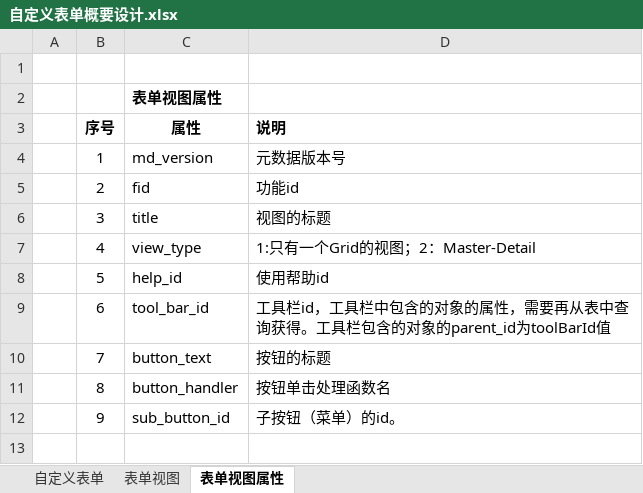
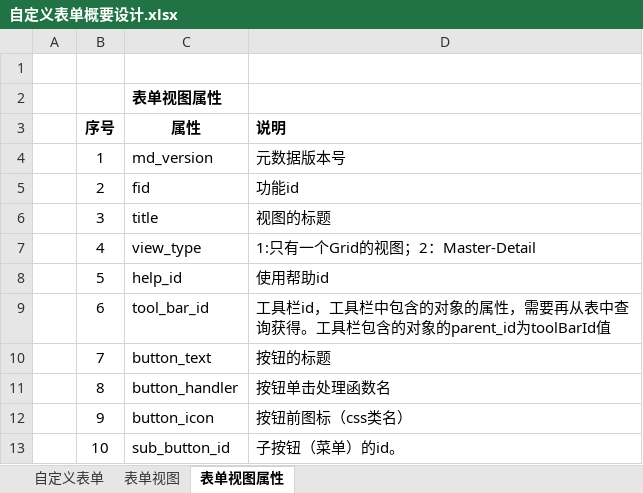
Before and after one commit to dongxf/PSI, an Excel workbook: doc/01 概要设计/自定义表单概要设计.xlsx, sheet 表单视图属性, drawn as a sheet; values as stored, in another font and other column widths than the file's, no borders; the diff names each change by its address in the sheet, - before the commit and + after, or states it on an @@ line.

```diff
--- a/doc/01 概要设计/自定义表单概要设计.xlsx (sheet 表单视图属性)
+++ b/doc/01 概要设计/自定义表单概要设计.xlsx (sheet 表单视图属性)
-C12 (属性): sub_button_id
+C12 (属性): button_icon
-D12 (说明): 子按钮（菜单）的id。
+D12 (说明): 按钮前图标（css类名）
+row 13:  | 10 | sub_button_id | 子按钮（菜单）的id。
```
Also changed, not shown: 1 other file.
